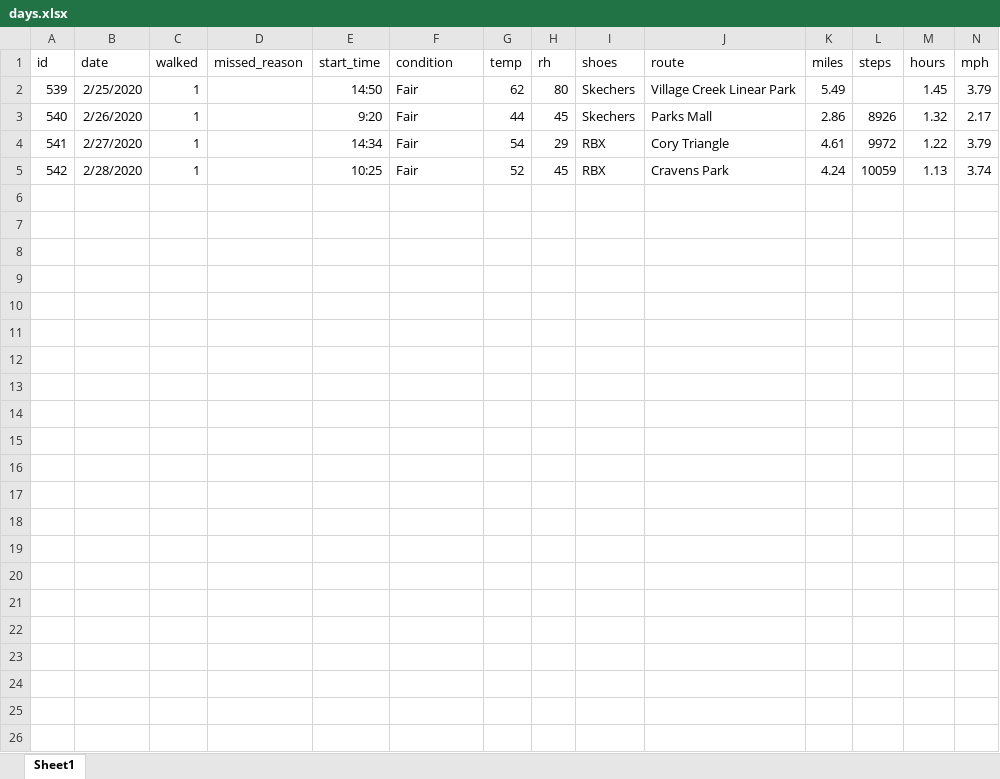
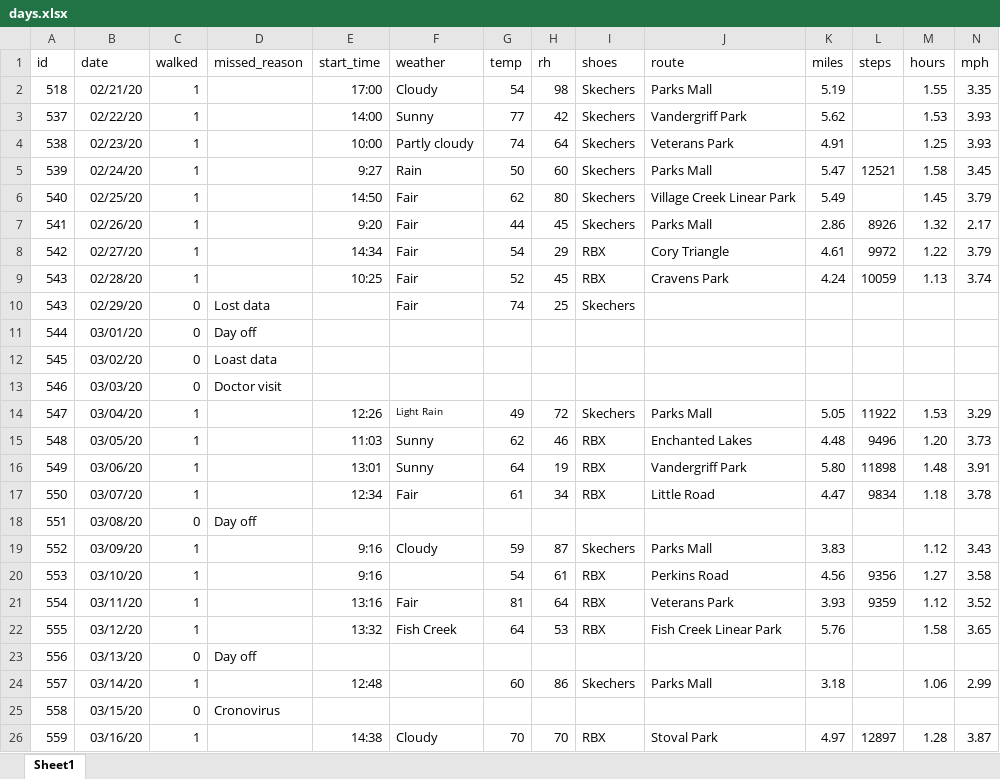
Before and after one commit to gitHubSlinkman/MyWalks, an Excel workbook: data/days.xlsx, sheet Sheet1, drawn as a sheet; only a part is shown; values as stored, in another font and other column widths than the file's, no borders; addresses are those after the commit; rows hold the shown columns only; the diff names each change by its address in the sheet, - before the commit and + after, or states it on an @@ line.

```diff
--- a/data/days.xlsx (sheet Sheet1)
+++ b/data/days.xlsx (sheet Sheet1)
-F1: condition
+F1: weather
+row 2: 518 | 02/21/20 | 1 |  | 17:00 | Cloudy | 54 | 98 | Skechers | Parks Mall | 5.19 |  | 1.55 | 3.35
+row 3: 537 | 02/22/20 | 1 |  | 14:00 | Sunny | 77 | 42 | Skechers | Vandergriff Park | 5.62 |  | 1.53 | 3.93
+row 4: 538 | 02/23/20 | 1 |  | 10:00 | Partly cloudy | 74 | 64 | Skechers | Veterans Park | 4.91 |  | 1.25 | 3.93
+row 5: 539 | 02/24/20 | 1 |  | 9:27 | Rain | 50 | 60 | Skechers | Parks Mall | 5.47 | 12521 | 1.58 | 3.45
-A6 (id): 539
+A6 (id): 540
-B6 (date): 2/25/2020
+B6 (date): 02/25/20
-A7 (id): 540
+A7 (id): 541
-B7 (date): 2/26/2020
+B7 (date): 02/26/20
-A8 (id): 541
+A8 (id): 542
-B8 (date): 2/27/2020
+B8 (date): 02/27/20
-A9 (id): 542
+A9 (id): 543
-B9 (date): 2/28/2020
+B9 (date): 02/28/20
+row 10: 543 | 02/29/20 | 0 | Lost data |  | Fair | 74 | 25 | Skechers
+row 11: 544 | 03/01/20 | 0 | Day off
+row 12: 545 | 03/02/20 | 0 | Loast data
+row 13: 546 | 03/03/20 | 0 | Doctor visit
+row 14: 547 | 03/04/20 | 1 |  | 12:26 | Light Rain | 49 | 72 | Skechers | Parks Mall | 5.05 | 11922 | 1.53 | 3.29
+row 15: 548 | 03/05/20 | 1 |  | 11:03 | Sunny | 62 | 46 | RBX | Enchanted Lakes | 4.48 | 9496 | 1.20 | 3.73
+row 16: 549 | 03/06/20 | 1 |  | 13:01 | Sunny | 64 | 19 | RBX | Vandergriff Park | 5.80 | 11898 | 1.48 | 3.91
+row 17: 550 | 03/07/20 | 1 |  | 12:34 | Fair | 61 | 34 | RBX | Little Road | 4.47 | 9834 | 1.18 | 3.78
+row 18: 551 | 03/08/20 | 0 | Day off
+row 19: 552 | 03/09/20 | 1 |  | 9:16 | Cloudy | 59 | 87 | Skechers | Parks Mall | 3.83 |  | 1.12 | 3.43
+row 20: 553 | 03/10/20 | 1 |  | 9:16 |  | 54 | 61 | RBX | Perkins Road | 4.56 | 9356 | 1.27 | 3.58
+row 21: 554 | 03/11/20 | 1 |  | 13:16 | Fair | 81 | 64 | RBX | Veterans Park | 3.93 | 9359 | 1.12 | 3.52
+row 22: 555 | 03/12/20 | 1 |  | 13:32 | Fish Creek | 64 | 53 | RBX | Fish Creek Linear Park | 5.76 |  | 1.58 | 3.65
+row 23: 556 | 03/13/20 | 0 | Day off
+row 24: 557 | 03/14/20 | 1 |  | 12:48 |  | 60 | 86 | Skechers | Parks Mall | 3.18 |  | 1.06 | 2.99
+row 25: 558 | 03/15/20 | 0 | Cronovirus
+row 26: 559 | 03/16/20 | 1 |  | 14:38 | Cloudy | 70 | 70 | RBX | Stoval Park | 4.97 | 12897 | 1.28 | 3.87
```
Also changed, not shown: formulas that keep their value, 4 other files.
